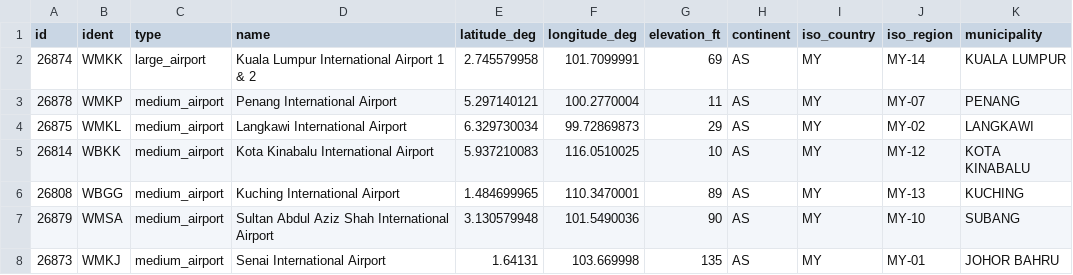
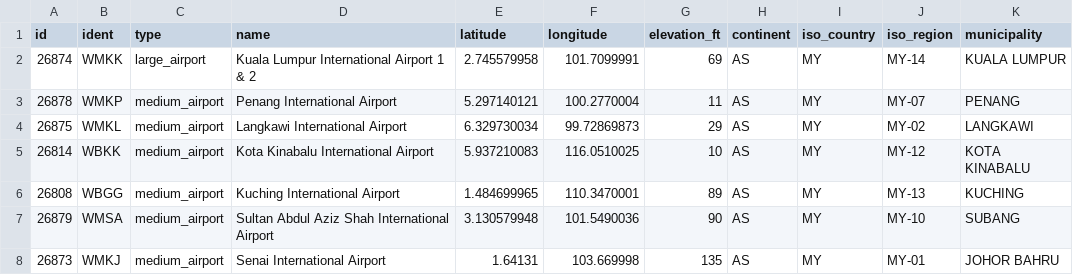
Before and after one commit to HoKhaiLiang/3179, a CSV file: symbol_map/data/Malaysia_Airports_Data.csv, drawn as a sheet; only a part is shown; the diff names each change by its address in the sheet, - before the commit and + after, or states it on an @@ line.

Commit message:
Update Malaysia_Airports_Data.csv

```diff
--- a/symbol_map/data/Malaysia_Airports_Data.csv
+++ b/symbol_map/data/Malaysia_Airports_Data.csv
-E1: latitude_deg
+E1: latitude
-F1: longitude_deg
+F1: longitude
```
